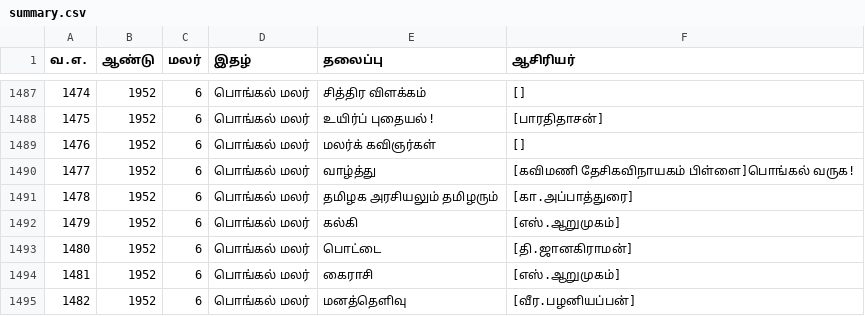
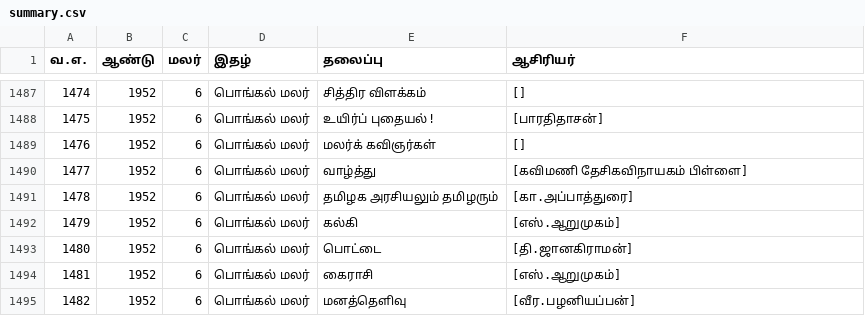
Before and after one commit to dckapponni/PonniRAG, a CSV file: src/data/summary.csv, drawn as a sheet; only a part is shown, gaps mark what is left out.

Commit message:
Phase 1.1:Rectified the question to answer table of contents question

```diff
--- a/src/data/summary.csv
+++ b/src/data/summary.csv
@@ -1489,3 +1489,3 @@
 1476,1952,6,பொங்கல் மலர்,மலர்க் கவிஞர்கள்,"[]"
-1477,1952,6,பொங்கல் மலர்,வாழ்த்து,"[கவிமணி தேசிகவிநாயகம் பிள்ளை]"பொங்கல் வருக!
+1477,1952,6,பொங்கல் மலர்,வாழ்த்து,"[கவிமணி தேசிகவிநாயகம் பிள்ளை]"
 1478,1952,6,பொங்கல் மலர்,தமிழக அரசியலும் தமிழரும்,"[கா.அப்பாத்துரை]"
```
Also changed, not shown: 1 other file.
